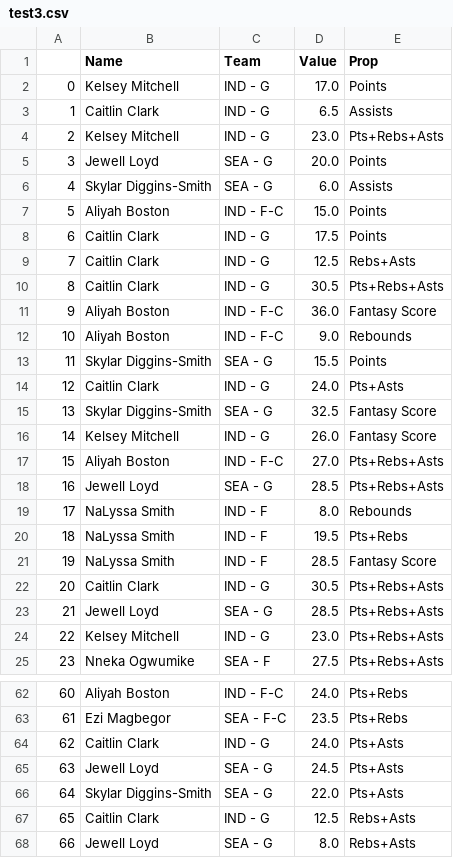
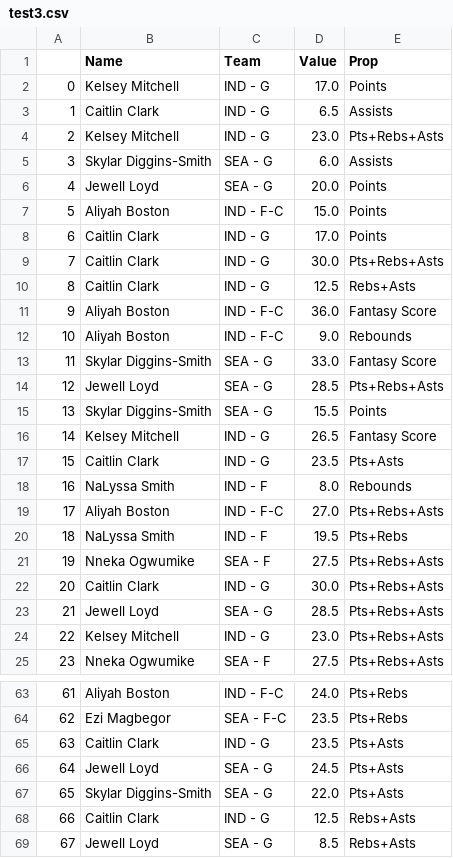
Before and after one commit to DhirenShivdasani/mlb, a CSV file: test3.csv, drawn as a sheet; only a part is shown, gaps mark what is left out; removed rows and columns are numbered as before the commit, all else as after; the diff covers the shown part only; the diff names each change by its address in the sheet, - before the commit and + after, or states it on an @@ line.

```diff
--- a/test3.csv
+++ b/test3.csv
@@ row 6 moved to row 5: 3 @@
@@ column A renumbered from row 6 down @@
-D8 (Value): 17.5
+D8 (Value): 17.0
+row 9: 7 | Caitlin Clark | IND - G | 30.0 | Pts+Rebs+Asts
-row 10: 8 | Caitlin Clark | IND - G | 30.5 | Pts+Rebs+Asts
+row 13: 11 | Skylar Diggins-Smith | SEA - G | 33.0 | Fantasy Score
@@ row 18 moved to row 14: 12 @@
-row 14: 12 | Caitlin Clark | IND - G | 24.0 | Pts+Asts
-row 15: 13 | Skylar Diggins-Smith | SEA - G | 32.5 | Fantasy Score
-D16 (Value): 26.0
+D16 (Value): 26.5
+row 17: 15 | Caitlin Clark | IND - G | 23.5 | Pts+Asts
@@ row 19 moved to row 18: 16 @@
-row 21: 19 | NaLyssa Smith | IND - F | 28.5 | Fantasy Score
+row 21: 19 | Nneka Ogwumike | SEA - F | 27.5 | Pts+Rebs+Asts
-D22 (Value): 30.5
+D22 (Value): 30.0
-D65 (Value): 24.0
+D65 (Value): 23.5
-D69 (Value): 8.0
+D69 (Value): 8.5
```
Also changed, not shown: 1 added row and 5 edited cells elsewhere in this file, test2.csv.
